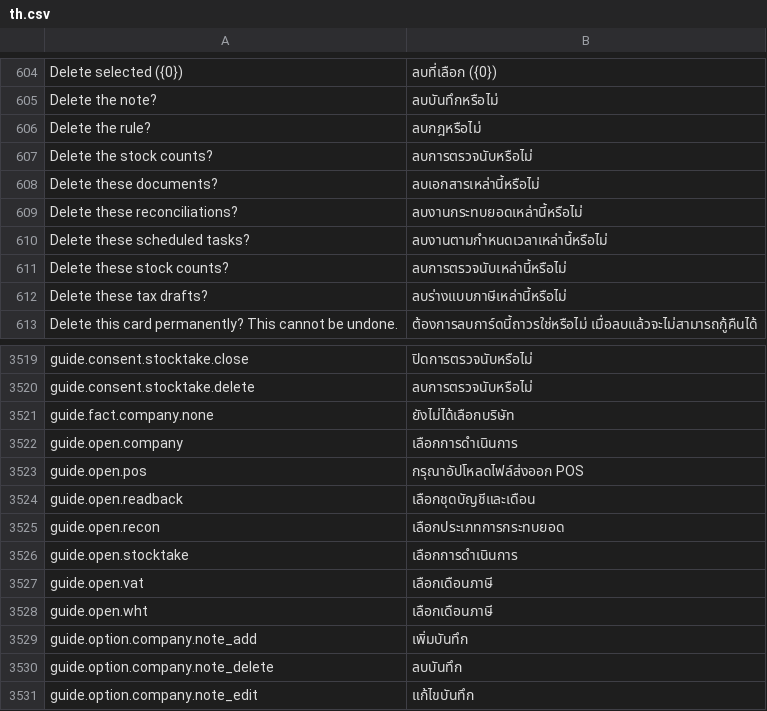
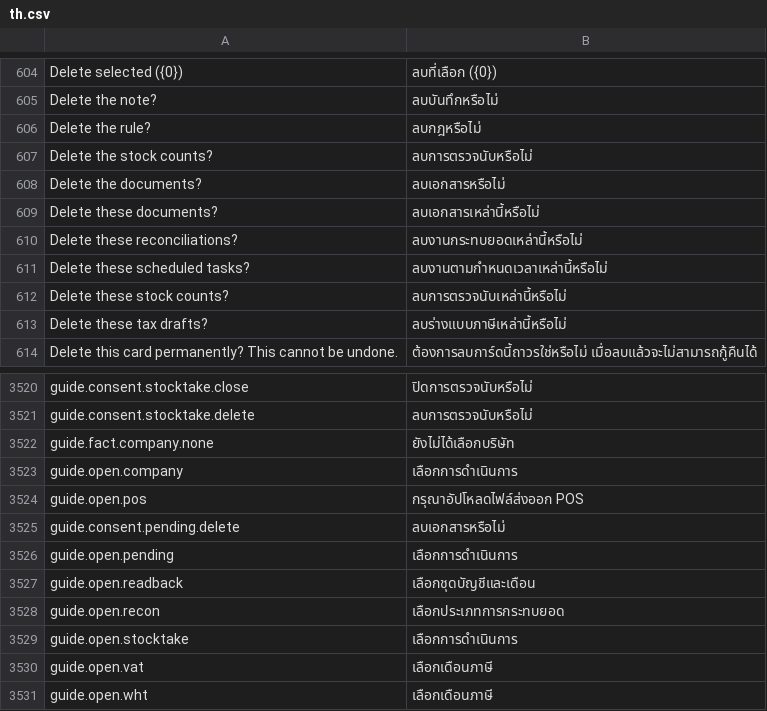
Before and after one commit to skin306152-star/pearnly, a CSV file: apps/pearnly_cowork/pearnly_cowork/translations/th.csv, drawn as a sheet; only a part is shown, gaps mark what is left out; the shorter side is filled out with more unchanged rows; the diff names each change by its address in the sheet, - before the commit and + after, or states it on an @@ line.

Commit message:
feat: the pending items guide carries the allow card question for deleting documents in four languages

```diff
--- a/apps/pearnly_cowork/pearnly_cowork/translations/th.csv
+++ b/apps/pearnly_cowork/pearnly_cowork/translations/th.csv
+row 608: Delete the documents? | ลบเอกสารหรือไม่
+row 3525: guide.consent.pending.delete | ลบเอกสารหรือไม่
+row 3526: guide.open.pending | เลือกการดำเนินการ
```
Also changed, not shown: apps/pearnly_cowork/pearnly_cowork/i18n/messages.tsv, apps/pearnly_cowork/pearnly_cowork/translations/en.csv, 2 other files.
